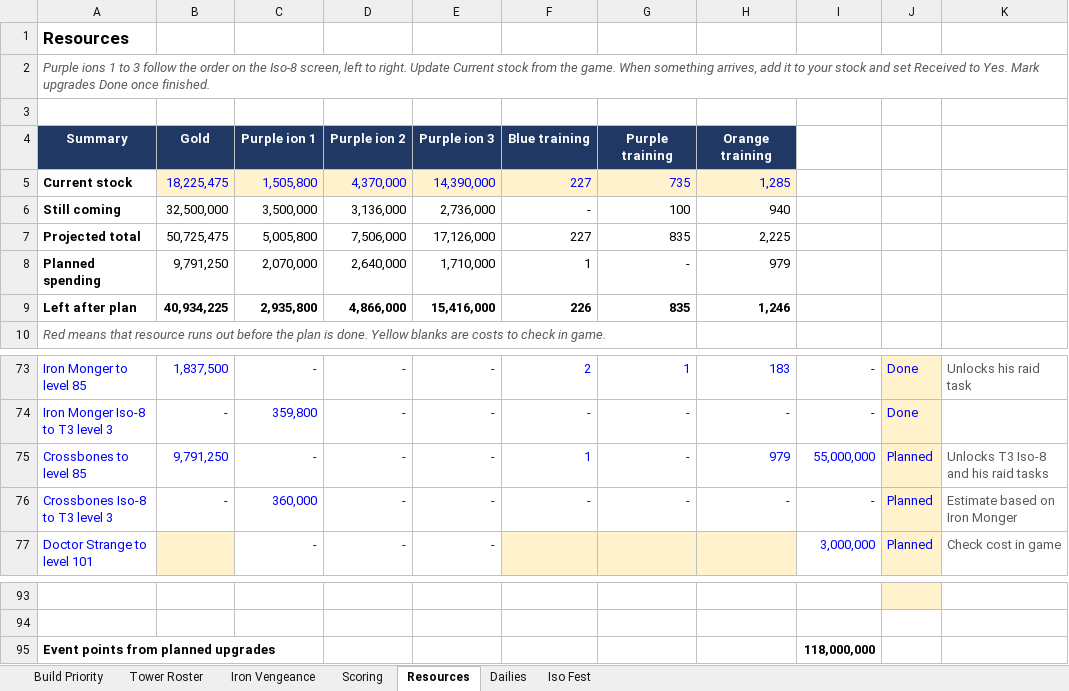
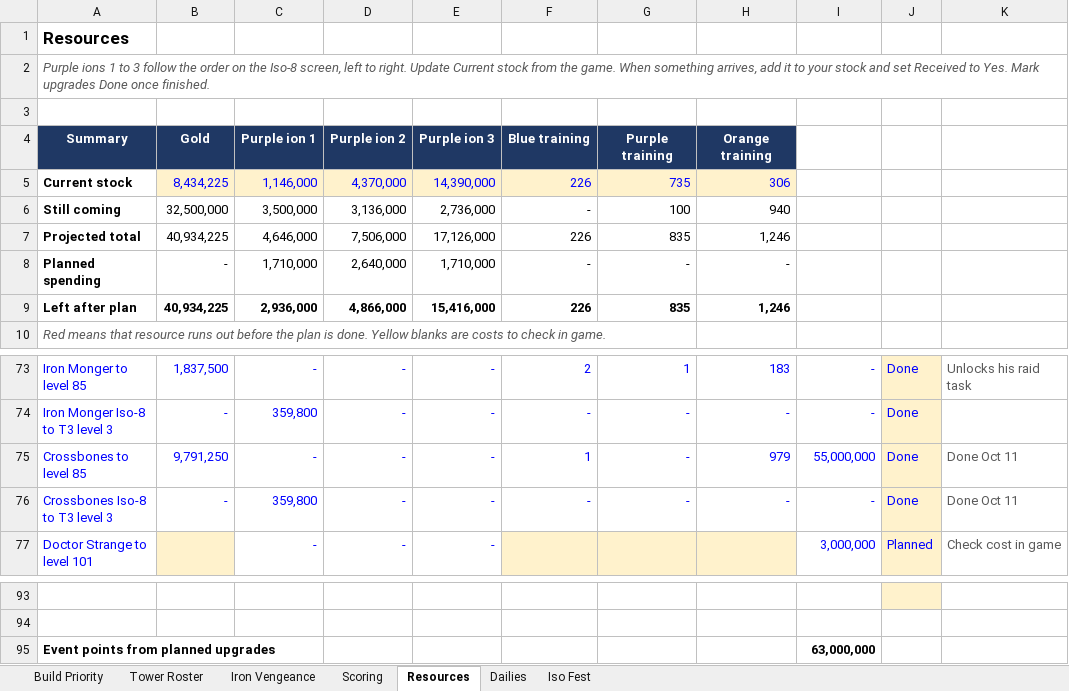
Before and after one commit to mansaalman01-maker/Marvel-Strike-Force-Planning, an Excel workbook: Event_Tracker.xlsx, sheet Resources, drawn as a sheet; only a part is shown, gaps mark what is left out; values as stored, in another font and other column widths than the file's, no borders; conditional formats not drawn; the diff names each change by its address in the sheet, - before the commit and + after, or states it on an @@ line.

```diff
--- a/Event_Tracker.xlsx (sheet Resources)
+++ b/Event_Tracker.xlsx (sheet Resources)
-B5: 18,225,475
+B5: 8,434,225
-C5: 1,505,800
+C5: 1,146,000
-F5: 227
+F5: 226
-H5: 1,285
+H5: 306
-B7: 50,725,475
+B7: 40,934,225
-C7: 5,005,800
+C7: 4,646,000
-F7: 227
+F7: 226
-H7: 2,225
+H7: 1,246
-B8: 9,791,250
+B8: -
-C8: 2,070,000
+C8: 1,710,000
-F8: 1
+F8: -
-H8: 979
+H8: -
-C9: 2,935,800
+C9: 2,936,000
-J75:J76: Planned
+J75:J76: Done
-K75: Unlocks T3 Iso-8 and his raid tasks
+K75: Done Oct 11
-C76: 360,000
+C76: 359,800
-K76: Estimate based on Iron Monger
+K76: Done Oct 11
-I95: 118,000,000
+I95: 63,000,000
```
Also changed, not shown: sheet Build Priority, sheet Iso Fest, sheet Iron Vengeance.
